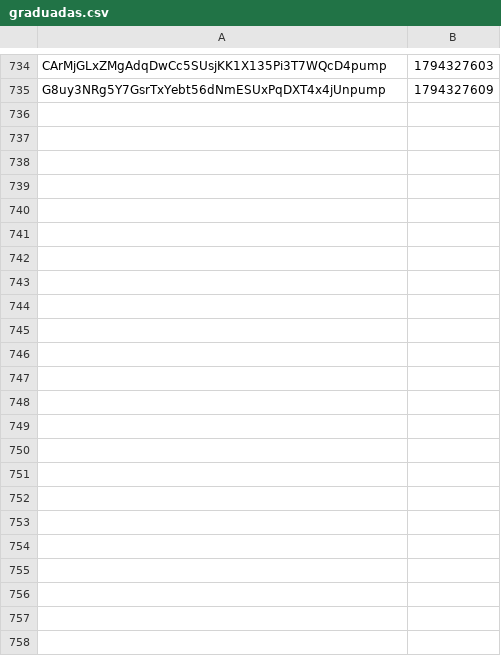
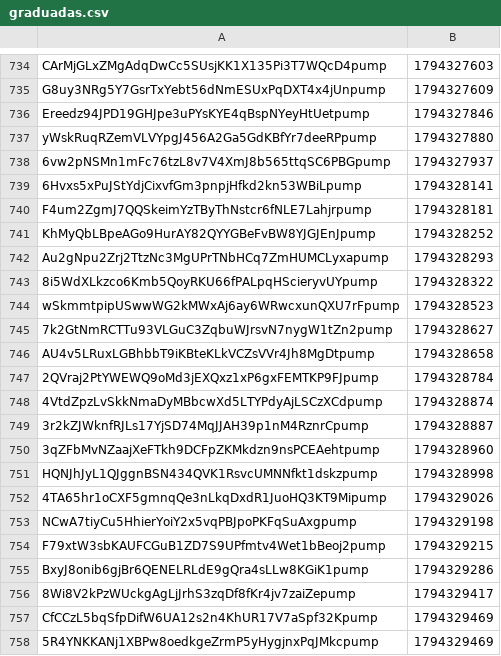
Before and after one commit to organelito23/arturocasas, a CSV file: graduadas.csv, drawn as a sheet; only a part is shown, gaps mark what is left out; the diff names each change by its address in the sheet, - before the commit and + after, or states it on an @@ line.

```diff
--- a/graduadas.csv
+++ b/graduadas.csv
+row 736: Ereedz94JPD19GHJpe3uPYsKYE4qBspNYeyHtUetpump | 1794327846
+row 737: yWskRuqRZemVLVYpgJ456A2Ga5GdKBfYr7deeRPpump | 1794327880
+row 738: 6vw2pNSMn1mFc76tzL8v7V4XmJ8b565ttqSC6PBGpump | 1794327937
+row 739: 6Hvxs5xPuJStYdjCixvfGm3pnpjHfkd2kn53WBiLpump | 1794328141
+row 740: F4um2ZgmJ7QQSkeimYzTByThNstcr6fNLE7Lahjrpump | 1794328181
+row 741: KhMyQbLBpeAGo9HurAY82QYYGBeFvBW8YJGJEnJpump | 1794328252
+row 742: Au2gNpu2Zrj2TtzNc3MgUPrTNbHCq7ZmHUMCLyxapump | 1794328293
+row 743: 8i5WdXLkzco6Kmb5QoyRKU66fPALpqHScieryvUYpump | 1794328322
+row 744: wSkmmtpipUSwwWG2kMWxAj6ay6WRwcxunQXU7rFpump | 1794328523
+row 745: 7k2GtNmRCTTu93VLGuC3ZqbuWJrsvN7nygW1tZn2pump | 1794328627
+row 746: AU4v5LRuxLGBhbbT9iKBteKLkVCZsVVr4Jh8MgDtpump | 1794328658
+row 747: 2QVraj2PtYWEWQ9oMd3jEXQxz1xP6gxFEMTKP9FJpump | 1794328784
+row 748: 4VtdZpzLvSkkNmaDyMBbcwXd5LTYPdyAjLSCzXCdpump | 1794328874
+row 749: 3r2kZJWknfRJLs17YjSD74MqJJAH39p1nM4RznrCpump | 1794328887
+row 750: 3qZFbMvNZaajXeFTkh9DCFpZKMkdzn9nsPCEAehtpump | 1794328960
+row 751: HQNJhJyL1QJggnBSN434QVK1RsvcUMNNfkt1dskzpump | 1794328998
+row 752: 4TA65hr1oCXF5gmnqQe3nLkqDxdR1JuoHQ3KT9Mipump | 1794329026
+row 753: NCwA7tiyCu5HhierYoiY2x5vqPBJpoPKFqSuAxgpump | 1794329198
+row 754: F79xtW3sbKAUFCGuB1ZD7S9UPfmtv4Wet1bBeoj2pump | 1794329215
+row 755: BxyJ8onib6gjBr6QENELRLdE9gQra4sLLw8KGiK1pump | 1794329286
+row 756: 8Wi8V2kPzWUckgAgLjJrhS3zqDf8fKr4jv7zaiZepump | 1794329417
+row 757: CfCCzL5bqSfpDifW6UA12s2n4KhUR17V7aSpf32Kpump | 1794329469
+row 758: 5R4YNKKANj1XBPw8oedkgeZrmP5yHygjnxPqJMkcpump | 1794329469
```
Also changed, not shown: 4 other files.
